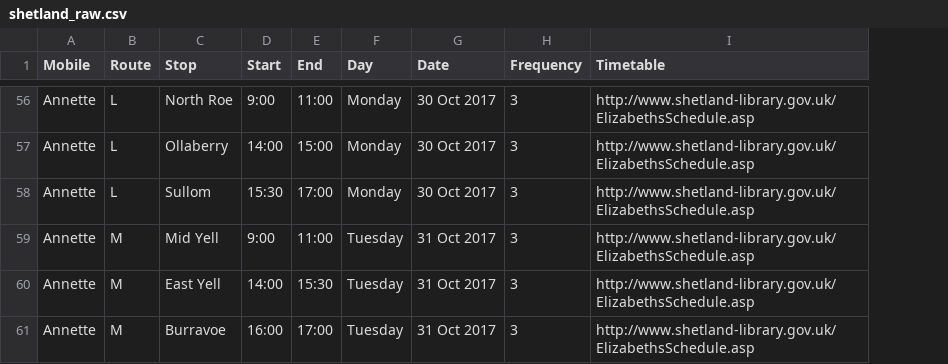
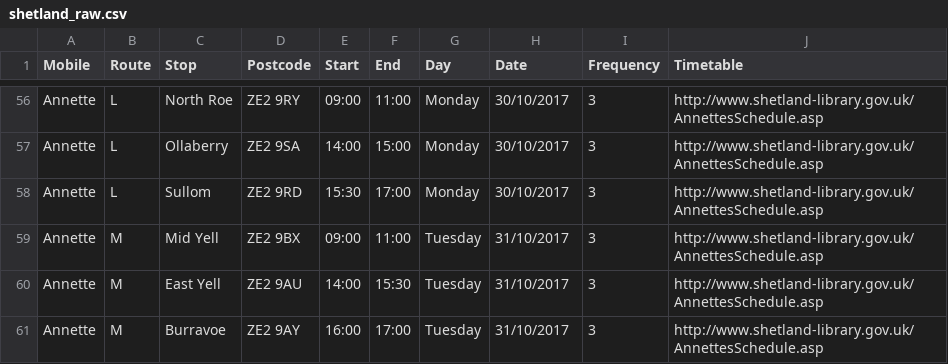
Before and after one commit to LibrariesHacked/mobiles-librarydata, a CSV file: data/raw/shetland_raw.csv, drawn as a sheet; only a part is shown, gaps mark what is left out; addresses are those after the commit; the diff covers the shown part only; the diff names each change by its address in the sheet, - before the commit and + after, or states it on an @@ line.

```diff
--- a/data/raw/shetland_raw.csv
+++ b/data/raw/shetland_raw.csv
+column D (Postcode), rows 56-61: ZE2 9RY | ZE2 9SA | ZE2 9RD | ZE2 9BX | ZE2 9AU | ZE2 9AY
-E56 (Start): 9:00
+E56 (Start): 09:00
-H56:H58 (Date): 30 Oct 2017
+H56:H58 (Date): 30/10/2017
-J56:J61 (Timetable): http://www.shetland-library.gov.uk/ElizabethsSchedule.asp
+J56:J61 (Timetable): http://www.shetland-library.gov.uk/AnnettesSchedule.asp
-E59 (Start): 9:00
+E59 (Start): 09:00
-H59:H61 (Date): 31 Oct 2017
+H59:H61 (Date): 31/10/2017
```
Also changed, not shown: 93 edited cells elsewhere in this file, data/authorities.csv, data/raw/devon_raw.csv, 21 other files.
